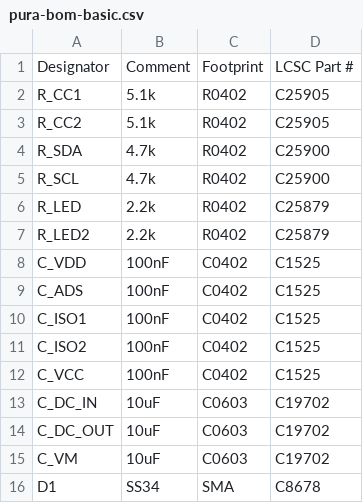
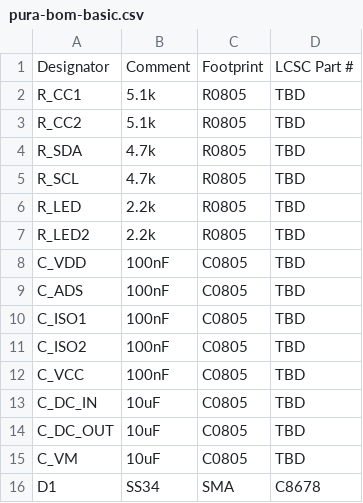
Before and after one commit to rvbcrs/PoolLab, a CSV file: pcb/pura-bom-basic.csv, drawn as a sheet.

```diff
--- a/pcb/pura-bom-basic.csv
+++ b/pcb/pura-bom-basic.csv
@@ -1,16 +1,16 @@
 Designator,Comment,Footprint,LCSC Part #
-R_CC1,5.1k,R0402,C25905
-R_CC2,5.1k,R0402,C25905
-R_SDA,4.7k,R0402,C25900
-R_SCL,4.7k,R0402,C25900
-R_LED,2.2k,R0402,C25879
-R_LED2,2.2k,R0402,C25879
-C_VDD,100nF,C0402,C1525
-C_ADS,100nF,C0402,C1525
-C_ISO1,100nF,C0402,C1525
-C_ISO2,100nF,C0402,C1525
-C_VCC,100nF,C0402,C1525
-C_DC_IN,10uF,C0603,C19702
-C_DC_OUT,10uF,C0603,C19702
-C_VM,10uF,C0603,C19702
+R_CC1,5.1k,R0805,TBD
+R_CC2,5.1k,R0805,TBD
+R_SDA,4.7k,R0805,TBD
+R_SCL,4.7k,R0805,TBD
+R_LED,2.2k,R0805,TBD
+R_LED2,2.2k,R0805,TBD
+C_VDD,100nF,C0805,TBD
+C_ADS,100nF,C0805,TBD
+C_ISO1,100nF,C0805,TBD
+C_ISO2,100nF,C0805,TBD
+C_VCC,100nF,C0805,TBD
+C_DC_IN,10uF,C0805,TBD
+C_DC_OUT,10uF,C0805,TBD
+C_VM,10uF,C0805,TBD
 D1,SS34,SMA,C8678
```
Also changed, not shown: pcb/pura-bom.csv, pcb/pura-self-source.csv, 46 other files.
